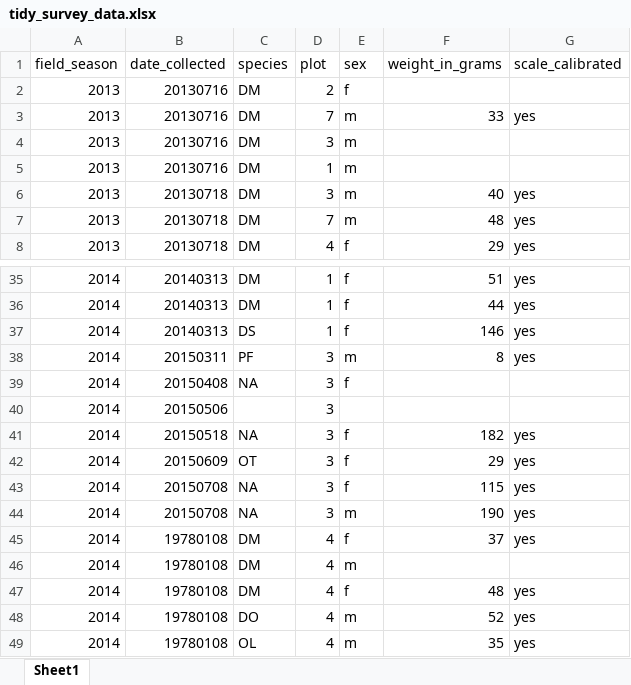
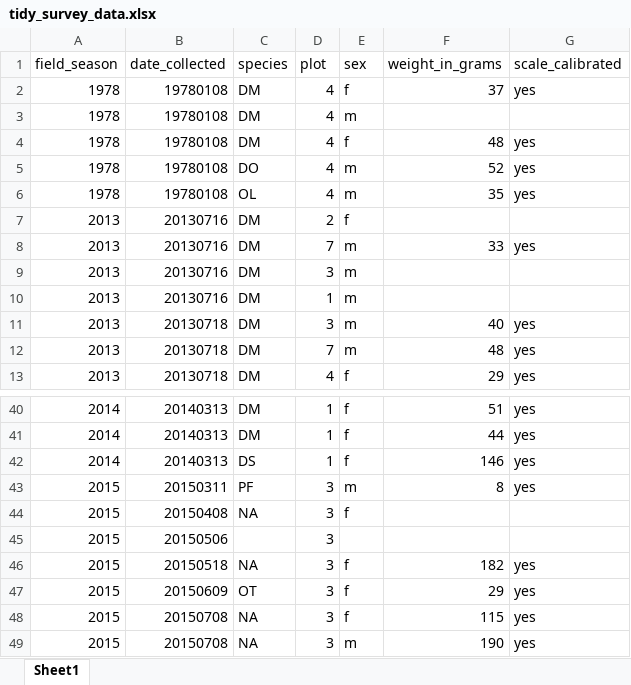
Before and after one commit to egomezr7/tfcb-homework01, an Excel workbook: new-project-directory/data/tidy_survey_data.xlsx, sheet Sheet1, drawn as a sheet; only a part is shown, gaps mark what is left out; values as stored, in another font and other column widths than the file's, no borders; removed rows and columns are numbered as before the commit, all else as after; the diff names each change by its address in the sheet, - before the commit and + after, or states it on an @@ line.

```diff
--- a/new-project-directory/data/tidy_survey_data.xlsx (sheet Sheet1)
+++ b/new-project-directory/data/tidy_survey_data.xlsx (sheet Sheet1)
+row 2: 1978 | 19780108 | DM | 4 | f | 37 | yes
+row 3: 1978 | 19780108 | DM | 4 | m
+row 4: 1978 | 19780108 | DM | 4 | f | 48 | yes
+row 5: 1978 | 19780108 | DO | 4 | m | 52 | yes
+row 6: 1978 | 19780108 | OL | 4 | m | 35 | yes
-A43:A49 (field_season): 2014
+A43:A49 (field_season): 2015
-row 45: 2014 | 19780108 | DM | 4 | f | 37 | yes
-row 46: 2014 | 19780108 | DM | 4 | m
-row 47: 2014 | 19780108 | DM | 4 | f | 48 | yes
-row 48: 2014 | 19780108 | DO | 4 | m | 52 | yes
-row 49: 2014 | 19780108 | OL | 4 | m | 35 | yes
```
Also changed, not shown: 5 other files.
